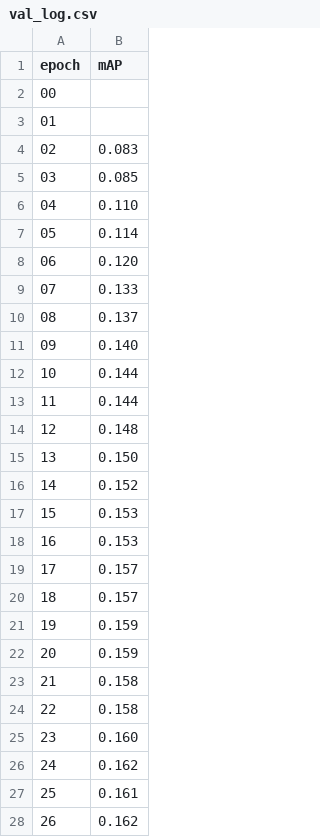
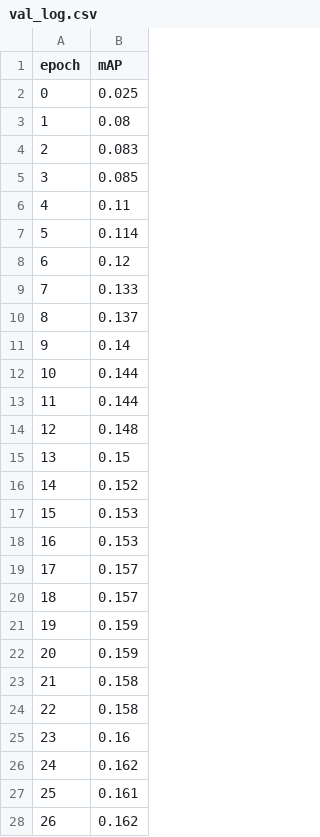
Before and after one commit to Running-Turtle1/jittor-retinanet, a CSV file: pytorch-retinanet/logs/val_log.csv, drawn as a sheet; only a part is shown.

Commit message:
Update val_log.csv
I forget to save the 0 ~ 1 epoch var data, now I upload it again

```diff
--- a/pytorch-retinanet/logs/val_log.csv
+++ b/pytorch-retinanet/logs/val_log.csv
@@ -1,12 +1,12 @@
 epoch,mAP
-00,
-01,
-02,0.083
-03,0.085
-04,0.110
-05,0.114
-06,0.120
-07,0.133
-08,0.137
-09,0.140
+0,0.025
+1,0.08
+2,0.083
+3,0.085
+4,0.11
+5,0.114
+6,0.12
+7,0.133
+8,0.137
+9,0.14
 10,0.144
@@ -14,3 +14,3 @@ epoch,mAP
 12,0.148
-13,0.150
+13,0.15
 14,0.152
@@ -24,3 +24,3 @@ epoch,mAP
 22,0.158
-23,0.160
+23,0.16
 24,0.162
```
